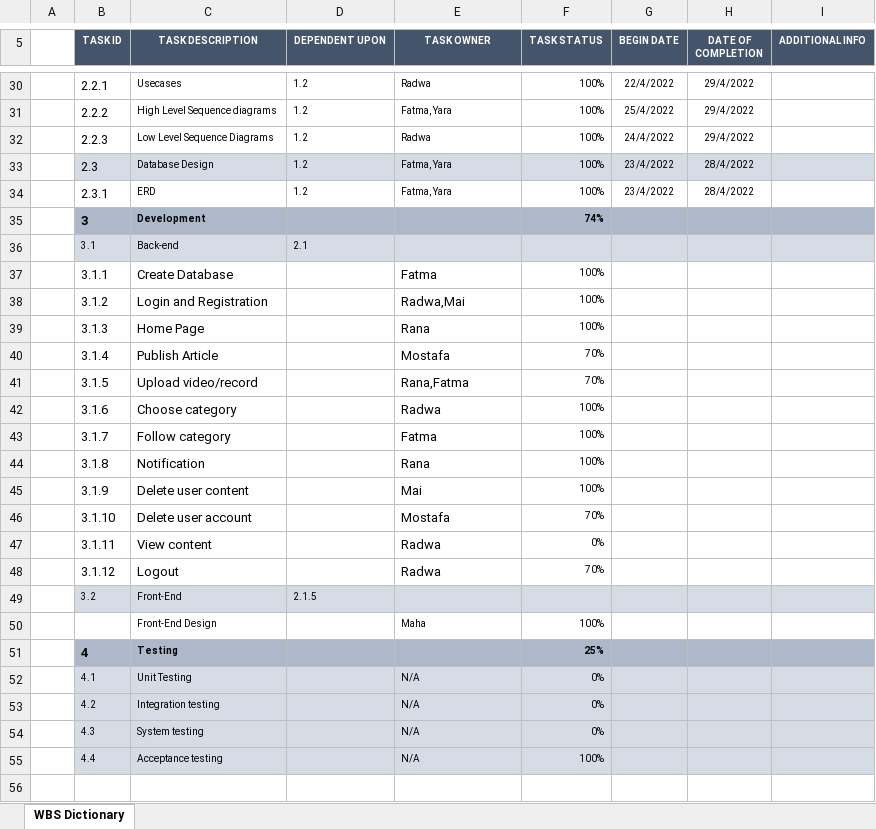
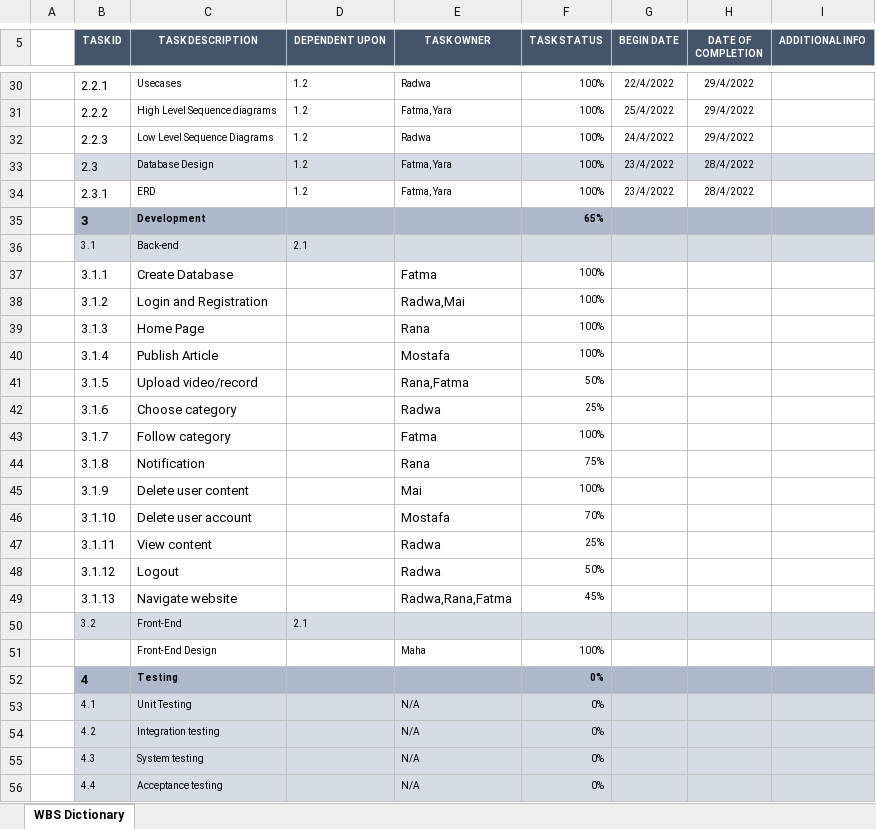
Before and after one commit to Rana-Mostafa/Encyclopedia, an Excel workbook: Definition/Design/HLD/LHWA_WBS Dictionary.xlsx, sheet WBS Dictionary, drawn as a sheet; only a part is shown, gaps mark what is left out; values as stored, in another font and other column widths than the file's, no borders; addresses are those after the commit; the diff covers the shown part only; the diff names each change by its address in the sheet, - before the commit and + after, or states it on an @@ line.

Commit message:
WBS Dictionary V1.4

```diff
--- a/Definition/Design/HLD/LHWA_WBS Dictionary.xlsx (sheet WBS Dictionary)
+++ b/Definition/Design/HLD/LHWA_WBS Dictionary.xlsx (sheet WBS Dictionary)
-F35 (TASK STATUS): 74%
+F35 (TASK STATUS): 65%
-F40 (TASK STATUS): 70%
+F40 (TASK STATUS): 100%
-F41 (TASK STATUS): 70%
+F41 (TASK STATUS): 50%
-F42 (TASK STATUS): 100%
+F42 (TASK STATUS): 25%
-F44 (TASK STATUS): 100%
+F44 (TASK STATUS): 75%
-F47 (TASK STATUS): 0%
+F47 (TASK STATUS): 25%
-F48 (TASK STATUS): 70%
+F48 (TASK STATUS): 50%
+row 49:  | 3.1.13 | Navigate website |  | Radwa,Rana,Fatma | 45%
-D50 (DEPENDENT UPON): 2.1.5
+D50 (DEPENDENT UPON): 2.1
-F52 (TASK STATUS): 25%
+F52 (TASK STATUS): 0%
-F56 (TASK STATUS): 100%
+F56 (TASK STATUS): 0%
```
Also changed, not shown: 17 edited cells elsewhere in this sheet.
